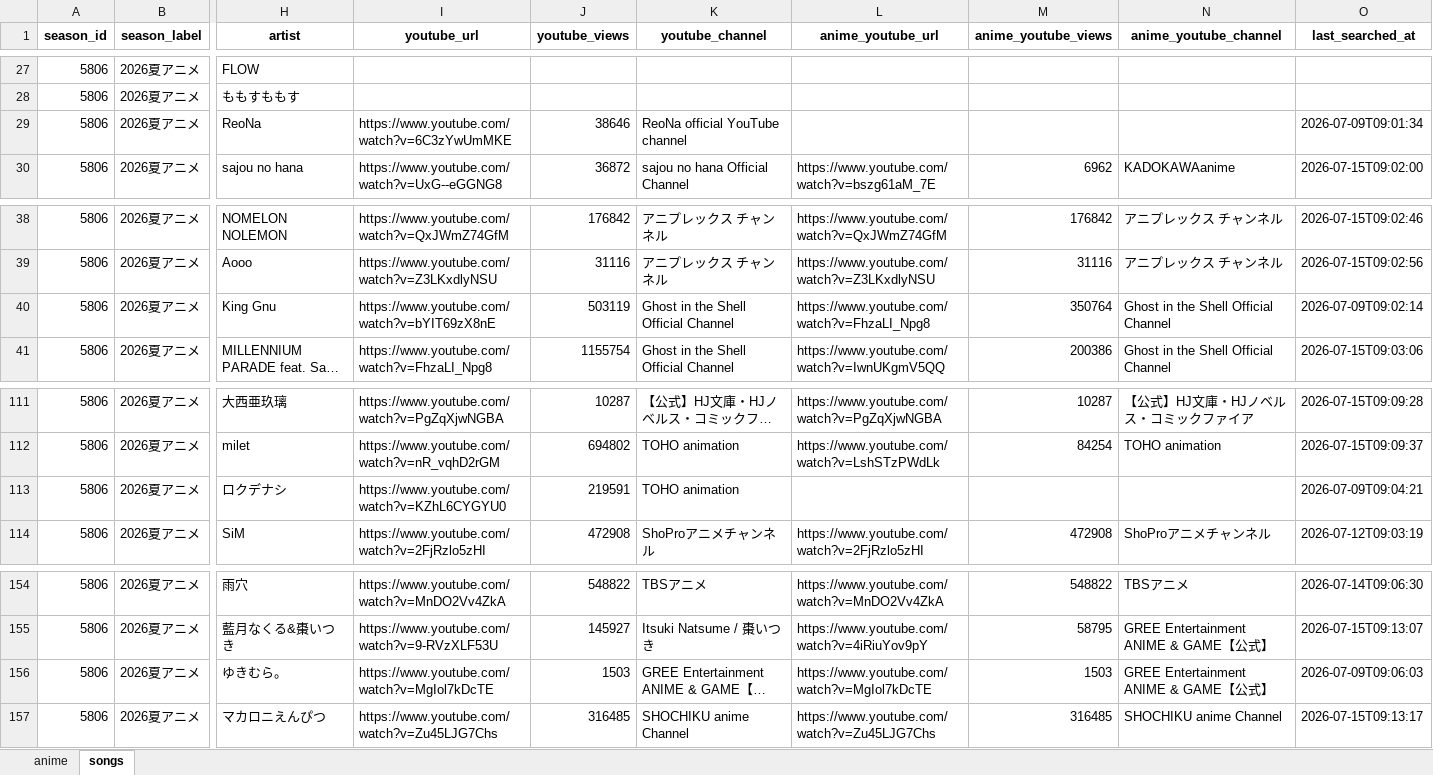
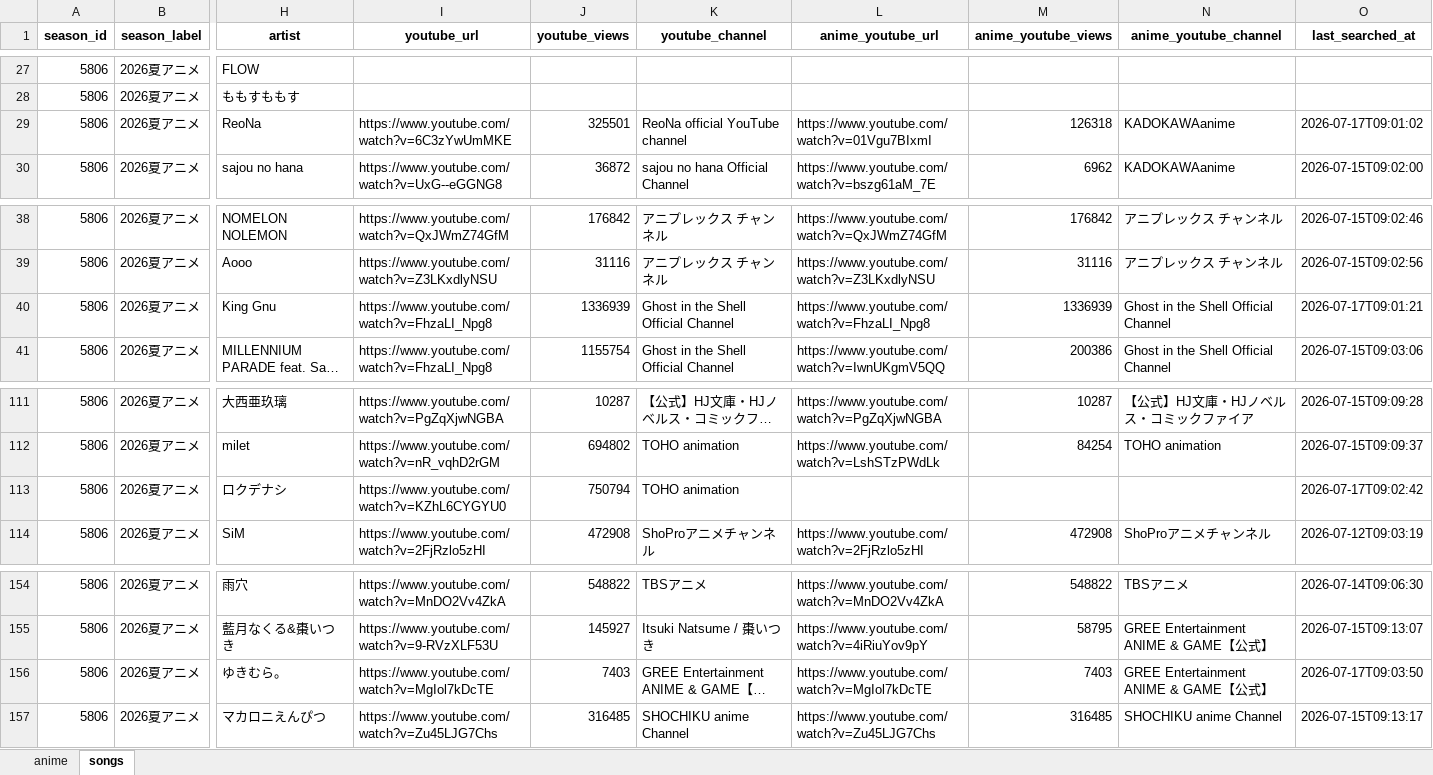
Before and after one commit to kageug/anime-list-updater, an Excel workbook: data/anime_list.xlsx, sheet songs, drawn as a sheet; only a part is shown, gaps mark what is left out; long unchanged cells end in …; values as stored, in another font and other column widths than the file's, no borders; the diff covers the shown part only; the diff names each change by its address in the sheet, - before the commit and + after, or states it on an @@ line.

Commit message:
auto: anime list update (PC) 2026-07-17

```diff
--- a/data/anime_list.xlsx (sheet songs)
+++ b/data/anime_list.xlsx (sheet songs)
-J29 (youtube_views): 38646
+J29 (youtube_views): 325501
-L29 (anime_youtube_url): (empty)
+L29 (anime_youtube_url): https://www.youtube.com/watch?v=01Vgu7BIxmI
-M29 (anime_youtube_views): (empty)
+M29 (anime_youtube_views): 126318
-N29 (anime_youtube_channel): (empty)
+N29 (anime_youtube_channel): KADOKAWAanime
-O29 (last_searched_at): 2026-07-09T09:01:34
+O29 (last_searched_at): 2026-07-17T09:01:02
-I40 (youtube_url): https://www.youtube.com/watch?v=bYIT69zX8nE
+I40 (youtube_url): https://www.youtube.com/watch?v=FhzaLI_Npg8
-J40 (youtube_views): 503119
+J40 (youtube_views): 1336939
-M40 (anime_youtube_views): 350764
+M40 (anime_youtube_views): 1336939
-O40 (last_searched_at): 2026-07-09T09:02:14
+O40 (last_searched_at): 2026-07-17T09:01:21
-J113 (youtube_views): 219591
+J113 (youtube_views): 750794
-O113 (last_searched_at): 2026-07-09T09:04:21
+O113 (last_searched_at): 2026-07-17T09:02:42
-J156 (youtube_views): 1503
+J156 (youtube_views): 7403
-M156 (anime_youtube_views): 1503
+M156 (anime_youtube_views): 7403
-O156 (last_searched_at): 2026-07-09T09:06:03
+O156 (last_searched_at): 2026-07-17T09:03:50
```
Also changed, not shown: 32 edited cells elsewhere in this sheet, sheet anime, 4 other files.
